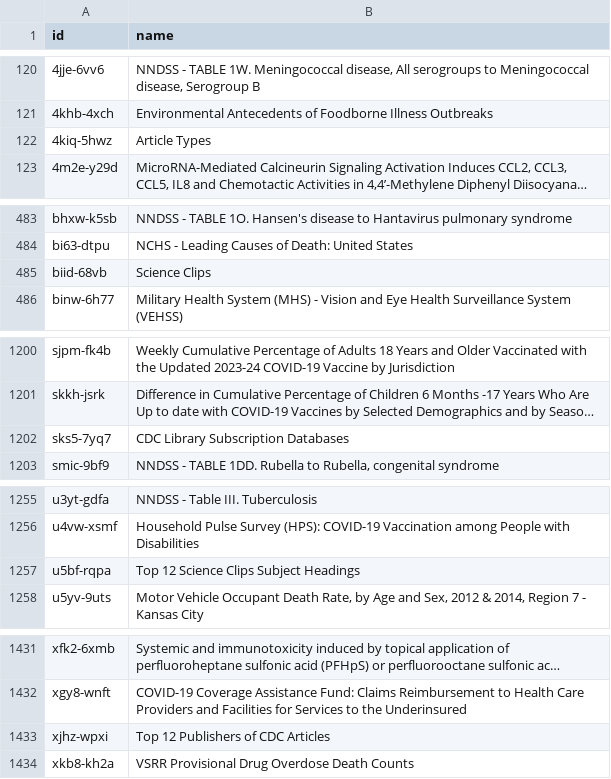
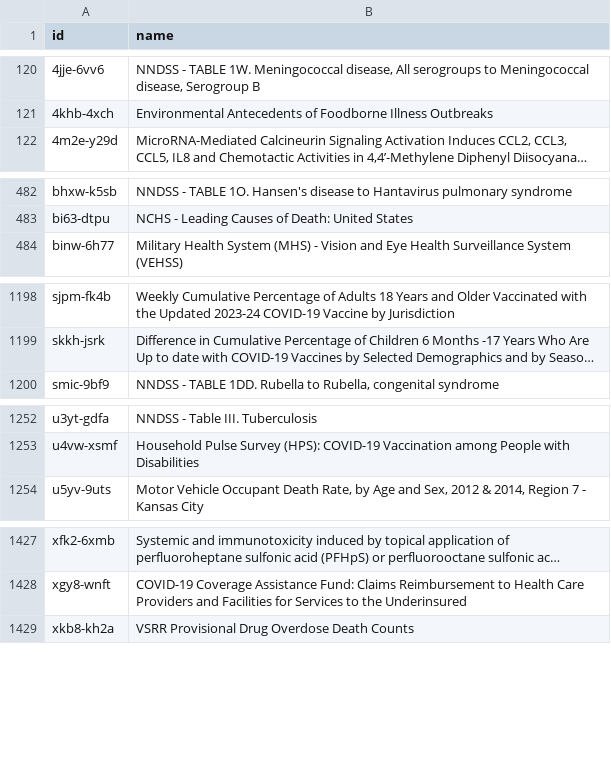
Before and after one commit to jemory/cdc-data-changes, a CSV file: exported_data/cdc-data-names.csv, drawn as a sheet; only a part is shown, gaps mark what is left out; long unchanged cells end in …; the diff names each change by its address in the sheet, - before the commit and + after, or states it on an @@ line.

```diff
--- a/exported_data/cdc-data-names.csv
+++ b/exported_data/cdc-data-names.csv
-row 122: 4kiq-5hwz | Article Types
-row 485: biid-68vb | Science Clips
-row 1202: sks5-7yq7 | CDC Library Subscription Databases
-row 1257: u5bf-rqpa | Top 12 Science Clips Subject Headings
-row 1433: xjhz-wpxi | Top 12 Publishers of CDC Articles
```
Also changed, not shown: 3 other files.
